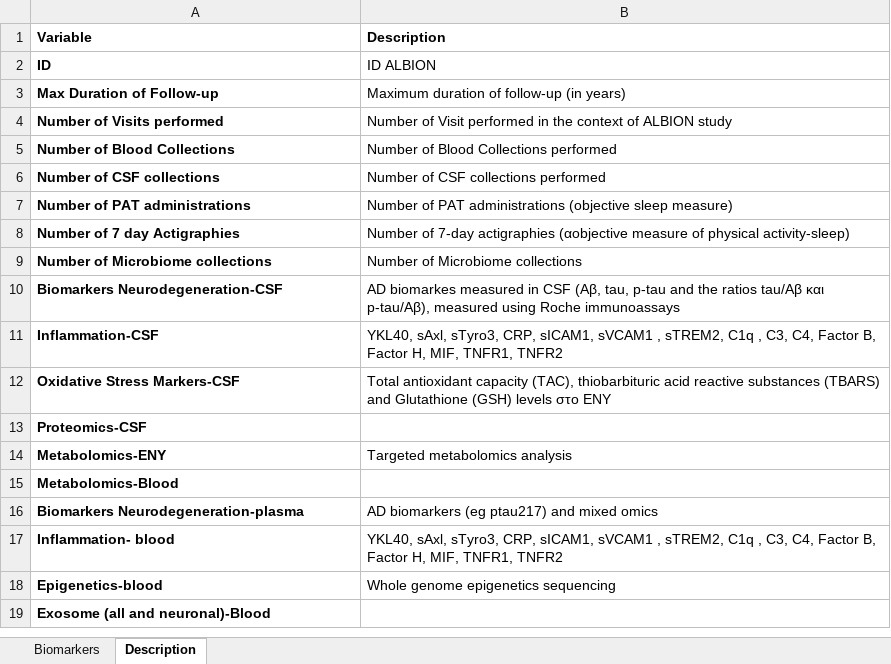
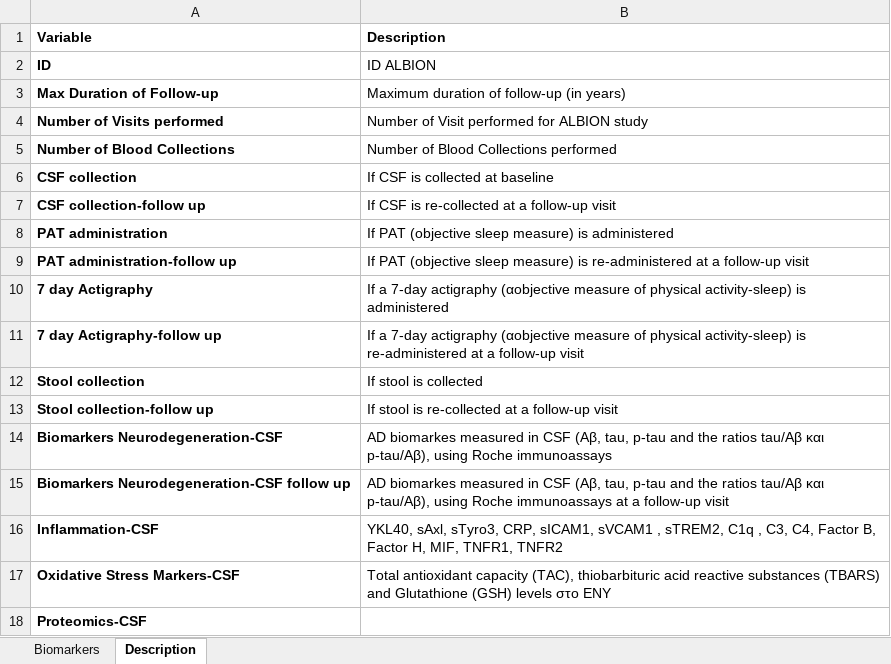
Before and after one commit to Albionstudy/albionstudy.github.io, an Excel workbook: ALBION_Biomarkers.xlsx, sheet Description, drawn as a sheet; only a part is shown; the shorter side is filled out with more unchanged rows; values as stored, in another font and other column widths than the file's, no borders; removed rows and columns are numbered as before the commit, all else as after; the diff names each change by its address in the sheet, - before the commit and + after, or states it on an @@ line.

```diff
--- a/ALBION_Biomarkers.xlsx (sheet Description)
+++ b/ALBION_Biomarkers.xlsx (sheet Description)
-B4 (Description): …Visit performed in the context of ALBION study
+B4 (Description): …Visit performed for ALBION study
-row 6: Number of CSF collections | Number of CSF collections performed
-row 7: Number of PAT administrations | Number of PAT administrations (objective sleep measure)
-row 8: Number of 7 day Actigraphies | Number of 7-day actigraphies (αobjective measure of physical activity-sleep)
-row 9: Number of Microbiome collections | Number of Microbiome collections
+row 6: CSF collection | If CSF is collected at baseline
+row 7: CSF collection-follow up | If CSF is re-collected at a follow-up visit
+row 8: PAT administration | If PAT (objective sleep measure) is administered
+row 9: PAT administration-follow up | If PAT (objective sleep measure) is re-administered at a follow-up visit
+row 10: 7 day Actigraphy | If a 7-day actigraphy (αobjective measure of physical activity-sleep) is administered
+row 11: 7 day Actigraphy-follow up | If a 7-day actigraphy (αobjective measure of physical activity-sleep) is re-administered at a follow-up visit
+row 12: Stool collection | If stool is collected
+row 13: Stool collection-follow up | If stool is re-collected at a follow-up visit
-B14 (Description): …και p-tau/Aβ), measured using Roche…
+B14 (Description): …και p-tau/Aβ), using Roche…
+row 15: Biomarkers Neurodegeneration-CSF follow up | AD biomarkes measured in CSF (Aβ, tau, p-tau and the ratios tau/Aβ και p-tau/Aβ), using Roche immunoassays at a follow-up visit
```
Also changed, not shown: sheet Biomarkers, 1 other file.
